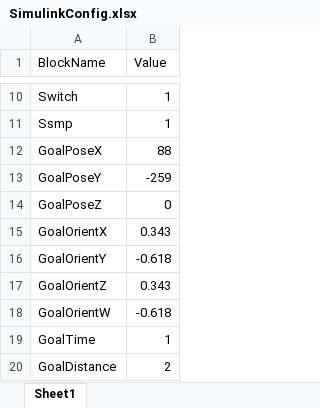
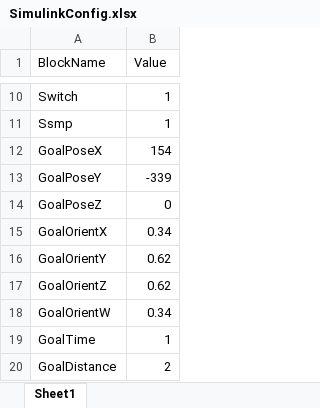
Before and after one commit to AD-EYE/adeye-core, an Excel workbook: AD-EYE/TA/SimulinkConfig.xlsx, sheet Sheet1, drawn as a sheet; only a part is shown, gaps mark what is left out; values as stored, in another font and other column widths than the file's, no borders; the diff names each change by its address in the sheet, - before the commit and + after, or states it on an @@ line.

```diff
--- a/AD-EYE/TA/SimulinkConfig.xlsx (sheet Sheet1)
+++ b/AD-EYE/TA/SimulinkConfig.xlsx (sheet Sheet1)
-B12 (Value): 88
+B12 (Value): 154
-B13 (Value): -259
+B13 (Value): -339
-B15 (Value): 0.343
+B15 (Value): 0.34
-B16 (Value): -0.618
+B16 (Value): 0.62
-B17 (Value): 0.343
+B17 (Value): 0.62
-B18 (Value): -0.618
+B18 (Value): 0.34
```
Also changed, not shown: AD-EYE/TA/GoalConfig.xlsx, 1 other file.
